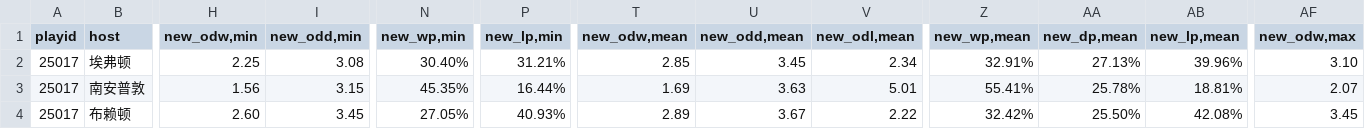
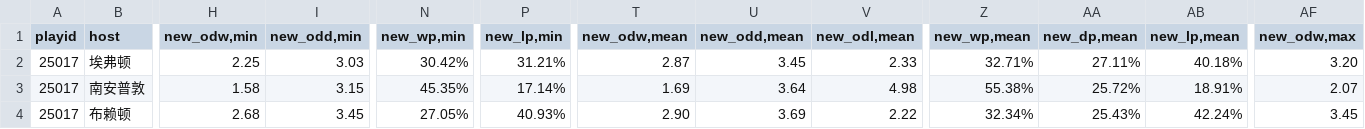
Before and after one commit to ipdisabled/fetch_data, a CSV file: next_match_odds.csv, drawn as a sheet; only a part is shown, gaps mark what is left out; the diff covers the shown part only; the diff names each change by its address in the sheet, - before the commit and + after, or states it on an @@ line.

Commit message:
upload BUILD_ARTIFACT

```diff
--- a/next_match_odds.csv
+++ b/next_match_odds.csv
-I2 (new_odd,min): 3.08
+I2 (new_odd,min): 3.03
-N2 (new_wp,min): 30.40%
+N2 (new_wp,min): 30.42%
-T2 (new_odw,mean): 2.85
+T2 (new_odw,mean): 2.87
-V2 (new_odl,mean): 2.34
+V2 (new_odl,mean): 2.33
-Z2 (new_wp,mean): 32.91%
+Z2 (new_wp,mean): 32.71%
-AA2 (new_dp,mean): 27.13%
+AA2 (new_dp,mean): 27.11%
-AB2 (new_lp,mean): 39.96%
+AB2 (new_lp,mean): 40.18%
-AF2 (new_odw,max): 3.10
+AF2 (new_odw,max): 3.20
-H3 (new_odw,min): 1.56
+H3 (new_odw,min): 1.58
-P3 (new_lp,min): 16.44%
+P3 (new_lp,min): 17.14%
-U3 (new_odd,mean): 3.63
+U3 (new_odd,mean): 3.64
-V3 (new_odl,mean): 5.01
+V3 (new_odl,mean): 4.98
-Z3 (new_wp,mean): 55.41%
+Z3 (new_wp,mean): 55.38%
-AA3 (new_dp,mean): 25.78%
+AA3 (new_dp,mean): 25.72%
-AB3 (new_lp,mean): 18.81%
+AB3 (new_lp,mean): 18.91%
-H4 (new_odw,min): 2.60
+H4 (new_odw,min): 2.68
-T4 (new_odw,mean): 2.89
+T4 (new_odw,mean): 2.90
-U4 (new_odd,mean): 3.67
+U4 (new_odd,mean): 3.69
-Z4 (new_wp,mean): 32.42%
+Z4 (new_wp,mean): 32.34%
-AA4 (new_dp,mean): 25.50%
+AA4 (new_dp,mean): 25.43%
-AB4 (new_lp,mean): 42.08%
+AB4 (new_lp,mean): 42.24%
```
Also changed, not shown: 113 edited cells elsewhere in this file.
